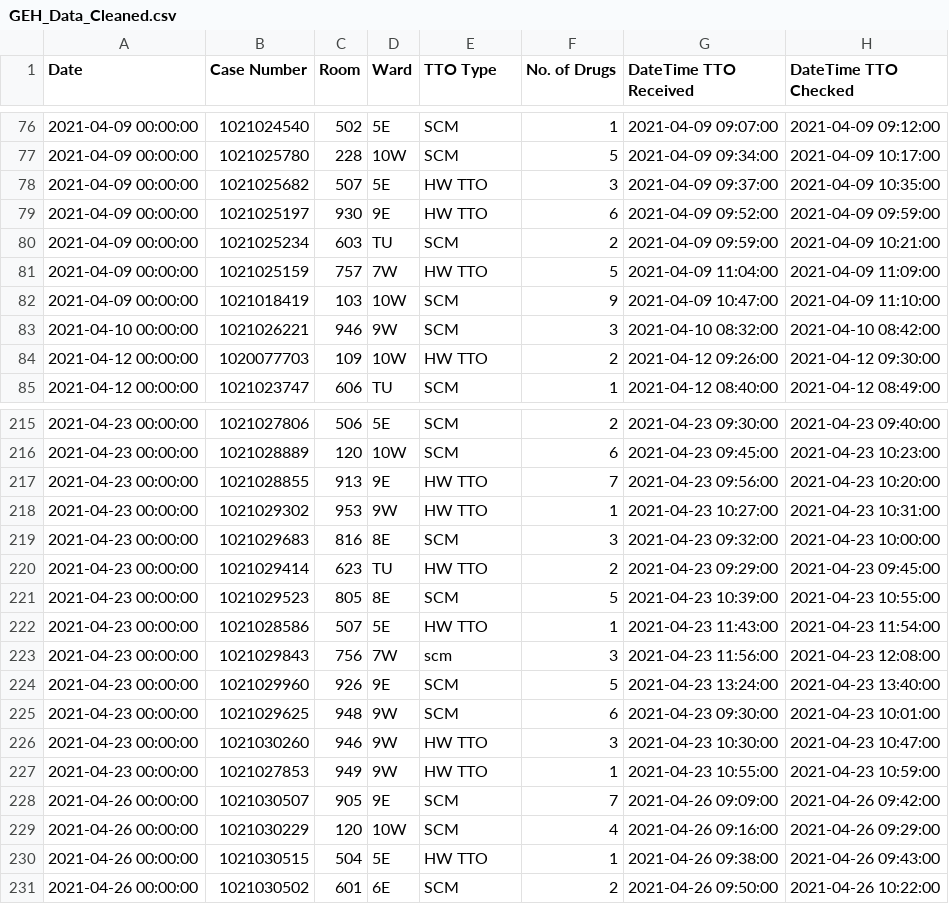
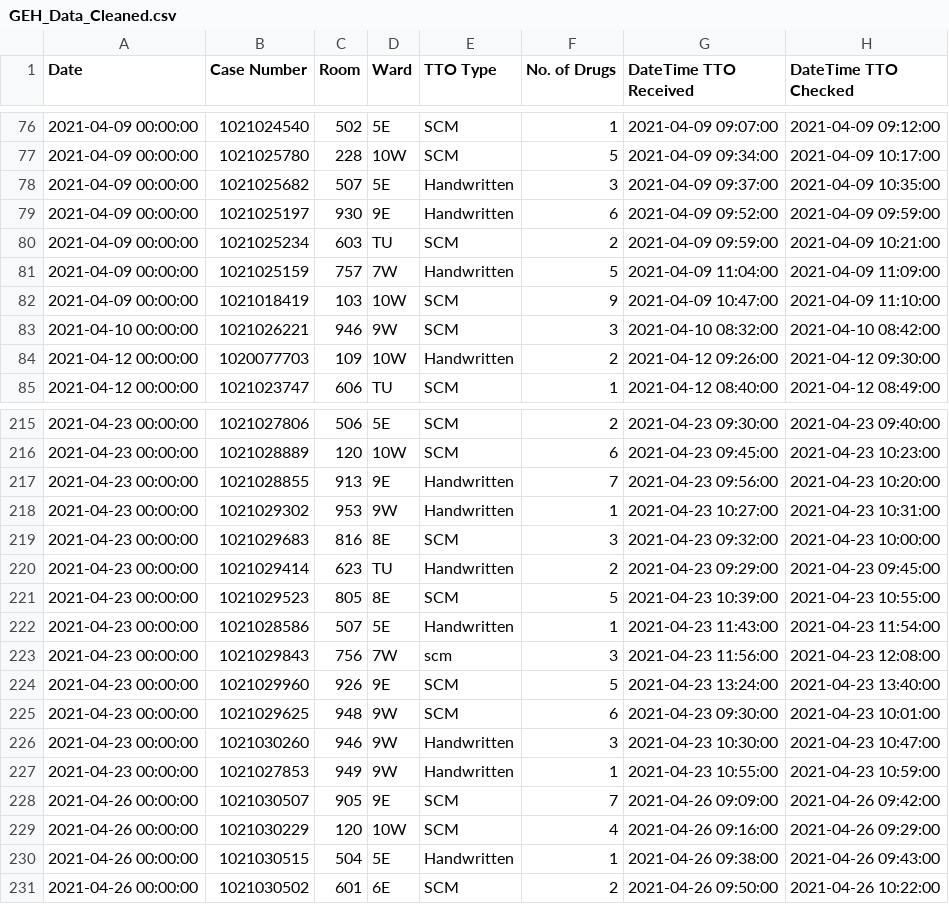
Before and after one commit to RoystonCXW/IS447---Smart-Healthcare, a CSV file: IS447/System/Data/Pharmacy Dept/Data Cleaning/GEH_Data_Cleaned.csv, drawn as a sheet; only a part is shown, gaps mark what is left out; the diff covers the shown part only; the diff names each change by its address in the sheet, - before the commit and + after, or states it on an @@ line.

Commit message:
Update TTO type handwritten

```diff
--- a/IS447/System/Data/Pharmacy Dept/Data Cleaning/GEH_Data_Cleaned.csv
+++ b/IS447/System/Data/Pharmacy Dept/Data Cleaning/GEH_Data_Cleaned.csv
-E78:E79 (TTO Type): HW TTO
+E78:E79 (TTO Type): Handwritten
-E81 (TTO Type): HW TTO
+E81 (TTO Type): Handwritten
-E84 (TTO Type): HW TTO
+E84 (TTO Type): Handwritten
-E217:E218 (TTO Type): HW TTO
+E217:E218 (TTO Type): Handwritten
-E220 (TTO Type): HW TTO
+E220 (TTO Type): Handwritten
-E222 (TTO Type): HW TTO
+E222 (TTO Type): Handwritten
-E226:E227 (TTO Type): HW TTO
+E226:E227 (TTO Type): Handwritten
-E230 (TTO Type): HW TTO
+E230 (TTO Type): Handwritten
```
Also changed, not shown: 37 edited cells elsewhere in this file, 1 other file.
